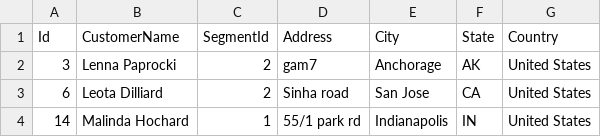
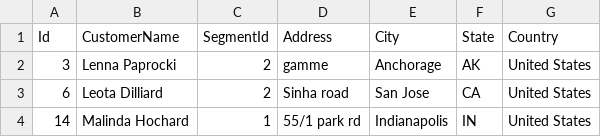
Before and after one commit to niroshank/sttm-dimenisonal-dw-ssis-scd-tutorial, a CSV file: Docs/Dummy data/Customer Updates.csv, drawn as a sheet.

```diff
--- a/Docs/Dummy data/Customer Updates.csv
+++ b/Docs/Dummy data/Customer Updates.csv
@@ -1,3 +1,3 @@
 Id,CustomerName,SegmentId,Address,City,State,Country
-3,Lenna Paprocki,2,gam7,Anchorage,AK,United States
+3,Lenna Paprocki,2,gamme,Anchorage,AK,United States
 6,Leota Dilliard,2,Sinha road,San Jose,CA,United States
```
Also changed, not shown: 12 other files.
